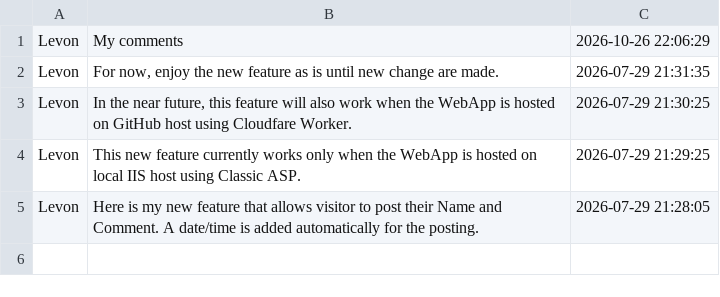
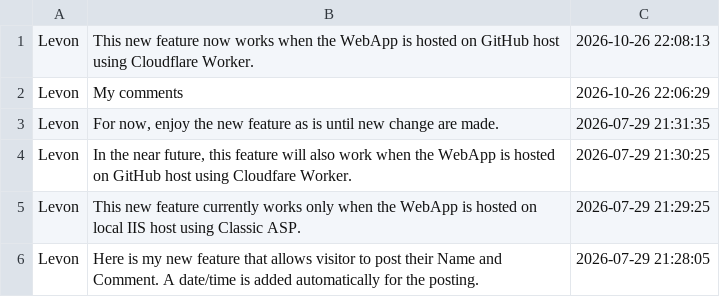
Before and after one commit to orman6200/LevonsStudio, a CSV file: LevonsFavoriteMusicVideos/Comments.csv, drawn as a sheet; the diff names each change by its address in the sheet, - before the commit and + after, or states it on an @@ line.

Commit message:
Add comment from Levon

```diff
--- a/LevonsFavoriteMusicVideos/Comments.csv
+++ b/LevonsFavoriteMusicVideos/Comments.csv
+row 1: Levon | This new feature now works when the WebApp is hosted on GitHub host using Cloudflare Worker. | 2026-10-26 22:08:13
```
